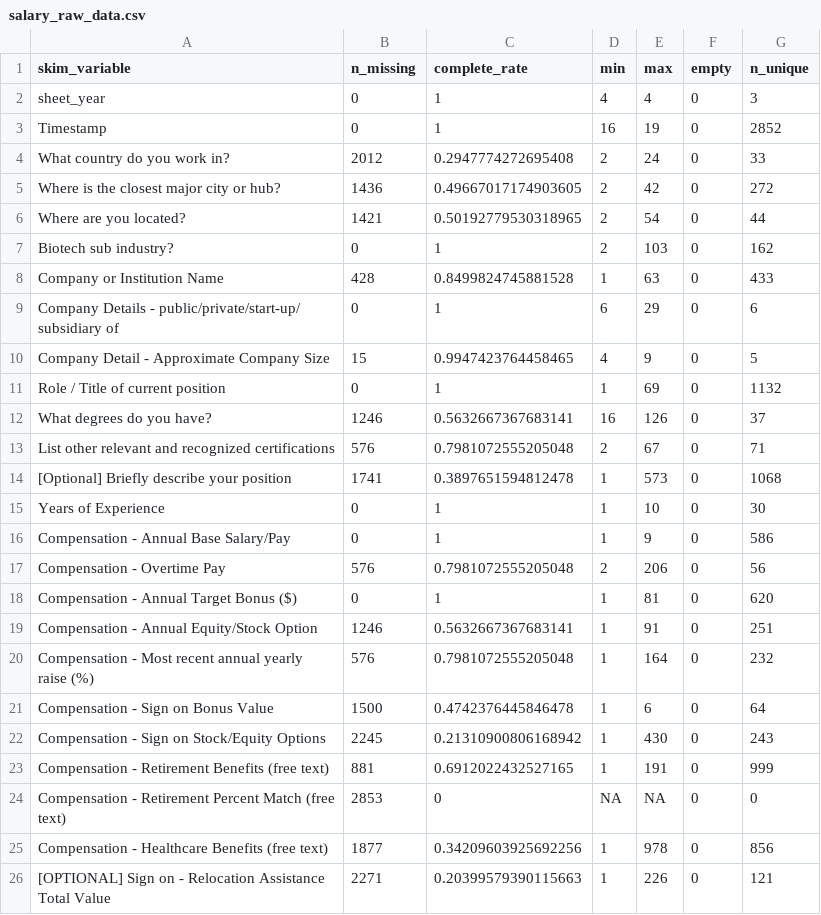
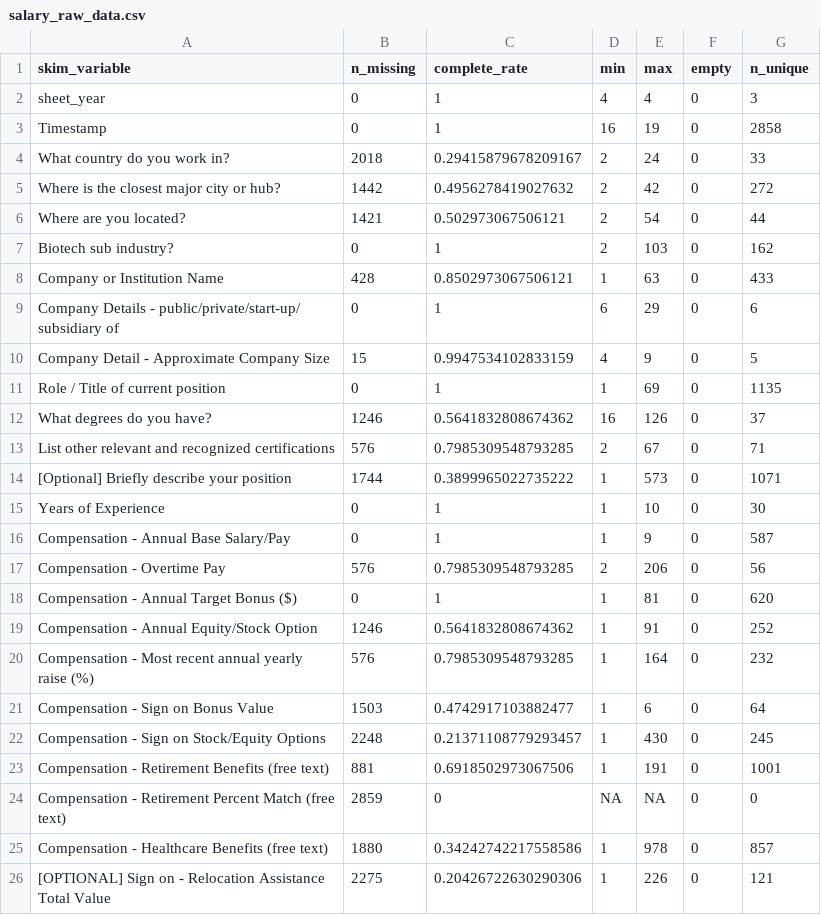
Before and after one commit to wvictor14/rbiotechsalarydata, a CSV file: salary_raw_data.csv, drawn as a sheet; only a part is shown; the diff covers the shown part only.

```diff
--- a/salary_raw_data.csv
+++ b/salary_raw_data.csv
@@ -2,25 +2,25 @@ skim_variable,n_missing,complete_rate,min,max,empty,n_unique
 sheet_year,0,1,4,4,0,3
-Timestamp,0,1,16,19,0,2852
-What country do you work in?,2012,0.2947774272695408,2,24,0,33
-Where is the closest major city or hub?,1436,0.49667017174903605,2,42,0,272
-Where are you located?,1421,0.50192779530318965,2,54,0,44
+Timestamp,0,1,16,19,0,2858
+What country do you work in?,2018,0.29415879678209167,2,24,0,33
+Where is the closest major city or hub?,1442,0.4956278419027632,2,42,0,272
+Where are you located?,1421,0.502973067506121,2,54,0,44
 Biotech sub industry?,0,1,2,103,0,162
-Company or Institution Name,428,0.8499824745881528,1,63,0,433
+Company or Institution Name,428,0.8502973067506121,1,63,0,433
 Company Details - public/private/start-up/ subsidiary of,0,1,6,29,0,6
-Company Detail - Approximate Company Size,15,0.9947423764458465,4,9,0,5
-Role / Title of current position,0,1,1,69,0,1132
-What degrees do you have?,1246,0.5632667367683141,16,126,0,37
-List other relevant and recognized certifications,576,0.7981072555205048,2,67,0,71
-[Optional] Briefly describe your position,1741,0.3897651594812478,1,573,0,1068
+Company Detail - Approximate Company Size,15,0.9947534102833159,4,9,0,5
+Role / Title of current position,0,1,1,69,0,1135
+What degrees do you have?,1246,0.5641832808674362,16,126,0,37
+List other relevant and recognized certifications,576,0.7985309548793285,2,67,0,71
+[Optional] Briefly describe your position,1744,0.3899965022735222,1,573,0,1071
 Years of Experience,0,1,1,10,0,30
-Compensation - Annual Base Salary/Pay,0,1,1,9,0,586
-Compensation - Overtime Pay,576,0.7981072555205048,2,206,0,56
+Compensation - Annual Base Salary/Pay,0,1,1,9,0,587
+Compensation - Overtime Pay,576,0.7985309548793285,2,206,0,56
 Compensation - Annual Target Bonus ($),0,1,1,81,0,620
-Compensation - Annual Equity/Stock Option,1246,0.5632667367683141,1,91,0,251
-Compensation - Most recent annual yearly raise (%),576,0.7981072555205048,1,164,0,232
-Compensation - Sign on Bonus Value,1500,0.4742376445846478,1,6,0,64
-Compensation - Sign on Stock/Equity Options,2245,0.21310900806168942,1,430,0,243
-Compensation - Retirement Benefits (free text),881,0.6912022432527165,1,191,0,999
-Compensation - Retirement Percent Match (free text),2853,0,NA,NA,0,0
-Compensation - Healthcare Benefits (free text),1877,0.34209603925692256,1,978,0,856
-[OPTIONAL] Sign on - Relocation Assistance Total Value,2271,0.20399579390115663,1,226,0,121
+Compensation - Annual Equity/Stock Option,1246,0.5641832808674362,1,91,0,252
+Compensation - Most recent annual yearly raise (%),576,0.7985309548793285,1,164,0,232
+Compensation - Sign on Bonus Value,1503,0.4742917103882477,1,6,0,64
+Compensation - Sign on Stock/Equity Options,2248,0.21371108779293457,1,430,0,245
+Compensation - Retirement Benefits (free text),881,0.6918502973067506,1,191,0,1001
+Compensation - Retirement Percent Match (free text),2859,0,NA,NA,0,0
+Compensation - Healthcare Benefits (free text),1880,0.34242742217558586,1,978,0,857
+[OPTIONAL] Sign on - Relocation Assistance Total Value,2275,0.20426722630290306,1,226,0,121
```
Also changed, not shown: 15 edited cells elsewhere in this file, 1 other file.
